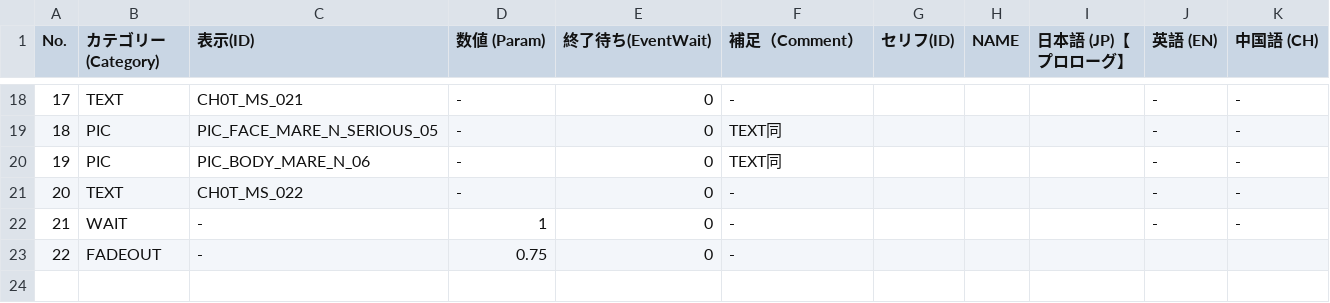
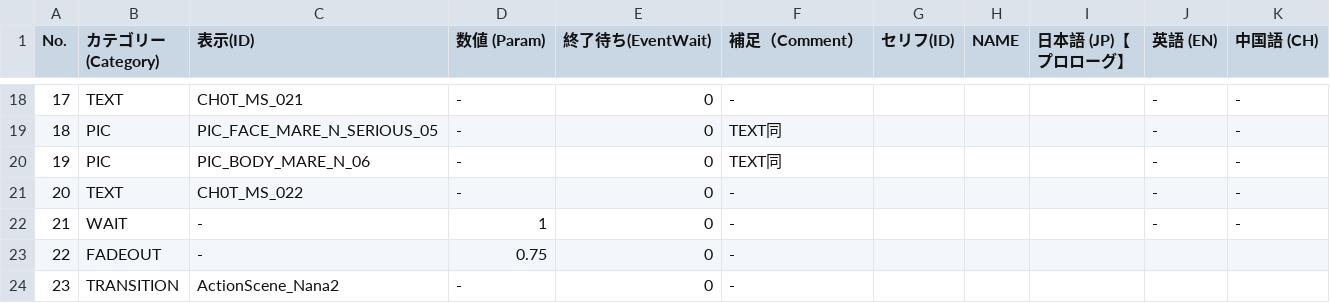
Before and after one commit to NanamuneCreate0/WeSeaYou_202505031105, a CSV file: WeSeaYou/Assets/Scripts/Scenario/CSV/MainData/T/MainData - T_01_02.csv, drawn as a sheet; only a part is shown, gaps mark what is left out.

```diff
--- a/WeSeaYou/Assets/Scripts/Scenario/CSV/MainData/T/MainData - T_01_02.csv
+++ b/WeSeaYou/Assets/Scripts/Scenario/CSV/MainData/T/MainData - T_01_02.csv
@@ -23 +23,2 @@ No.,カテゴリー (Category),表示(ID),数値 (Param),"終了待ち(EventWait
 22,FADEOUT,-,0.75,0,-,,,,,
+23,TRANSITION,ActionScene_Nana2,-,0,-,,,,,
```
Also changed, not shown: WeSeaYou/Assets/Scripts/Scenario/CSV/MainData/T/MainData - T_01_01.csv, WeSeaYou/Assets/Scripts/Scenario/CSV/MainData/T/MainData - T_02_01.csv, 6 other files.
